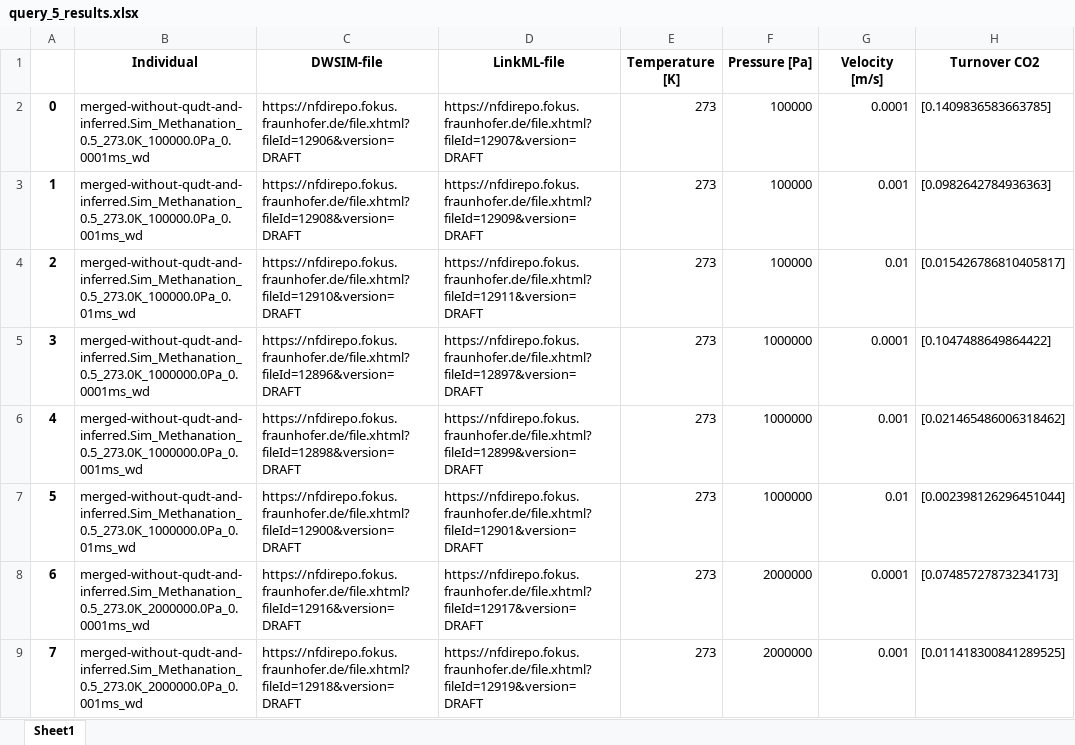
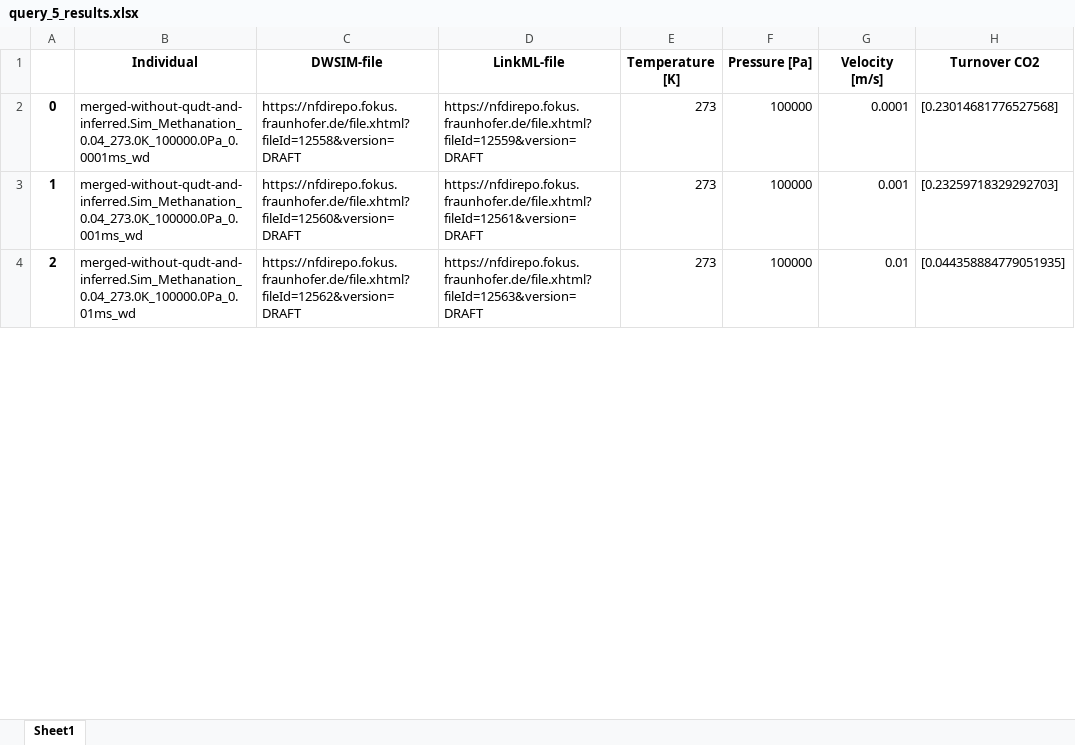
Before and after one commit to TUDoAD/Abschlussarbeiten_Behr, an Excel workbook: VoelkenrathMA/query_results/query_5_results.xlsx, sheet Sheet1, drawn as a sheet; only a part is shown; values as stored, in another font and other column widths than the file's, no borders; removed rows and columns are numbered as before the commit, all else as after; the diff covers the shown part only; the diff names each change by its address in the sheet, - before the commit and + after, or states it on an @@ line.

```diff
--- a/VoelkenrathMA/query_results/query_5_results.xlsx (sheet Sheet1)
+++ b/VoelkenrathMA/query_results/query_5_results.xlsx (sheet Sheet1)
-B2 (Individual): merged-without-qudt-and-inferred.Sim_Methanation_0.5_273.0K_100000.0Pa_0.0001ms_wd
+B2 (Individual): merged-without-qudt-and-inferred.Sim_Methanation_0.04_273.0K_100000.0Pa_0.0001ms_wd
-C2 (DWSIM-file): https://nfdirepo.fokus.fraunhofer.de/file.xhtml?fileId=12906&version=DRAFT
+C2 (DWSIM-file): https://nfdirepo.fokus.fraunhofer.de/file.xhtml?fileId=12558&version=DRAFT
-D2 (LinkML-file): https://nfdirepo.fokus.fraunhofer.de/file.xhtml?fileId=12907&version=DRAFT
+D2 (LinkML-file): https://nfdirepo.fokus.fraunhofer.de/file.xhtml?fileId=12559&version=DRAFT
-H2 (Turnover CO2): [0.1409836583663785]
+H2 (Turnover CO2): [0.23014681776527568]
-B3 (Individual): merged-without-qudt-and-inferred.Sim_Methanation_0.5_273.0K_100000.0Pa_0.001ms_wd
+B3 (Individual): merged-without-qudt-and-inferred.Sim_Methanation_0.04_273.0K_100000.0Pa_0.001ms_wd
-C3 (DWSIM-file): https://nfdirepo.fokus.fraunhofer.de/file.xhtml?fileId=12908&version=DRAFT
+C3 (DWSIM-file): https://nfdirepo.fokus.fraunhofer.de/file.xhtml?fileId=12560&version=DRAFT
-D3 (LinkML-file): https://nfdirepo.fokus.fraunhofer.de/file.xhtml?fileId=12909&version=DRAFT
+D3 (LinkML-file): https://nfdirepo.fokus.fraunhofer.de/file.xhtml?fileId=12561&version=DRAFT
-H3 (Turnover CO2): [0.0982642784936363]
+H3 (Turnover CO2): [0.23259718329292703]
-B4 (Individual): merged-without-qudt-and-inferred.Sim_Methanation_0.5_273.0K_100000.0Pa_0.01ms_wd
+B4 (Individual): merged-without-qudt-and-inferred.Sim_Methanation_0.04_273.0K_100000.0Pa_0.01ms_wd
-C4 (DWSIM-file): https://nfdirepo.fokus.fraunhofer.de/file.xhtml?fileId=12910&version=DRAFT
+C4 (DWSIM-file): https://nfdirepo.fokus.fraunhofer.de/file.xhtml?fileId=12562&version=DRAFT
-D4 (LinkML-file): https://nfdirepo.fokus.fraunhofer.de/file.xhtml?fileId=12911&version=DRAFT
+D4 (LinkML-file): https://nfdirepo.fokus.fraunhofer.de/file.xhtml?fileId=12563&version=DRAFT
-H4 (Turnover CO2): [0.015426786810405817]
+H4 (Turnover CO2): [0.044358884779051935]
-row 5: 3 | merged-without-qudt-and-inferred.Sim_Methanation_0.5_273.0K_1000000.0Pa_0.0001ms_wd | https://nfdirepo.fokus.fraunhofer.de/file.xhtml?fileId=12896&version=DRAFT | https://nfdirepo.fokus.fraunhofer.de/file.xhtml?fileId=12897&version=DRAFT | 273 | 1000000 | 0.0001 | [0.1047488649864422]
-row 6: 4 | merged-without-qudt-and-inferred.Sim_Methanation_0.5_273.0K_1000000.0Pa_0.001ms_wd | https://nfdirepo.fokus.fraunhofer.de/file.xhtml?fileId=12898&version=DRAFT | https://nfdirepo.fokus.fraunhofer.de/file.xhtml?fileId=12899&version=DRAFT | 273 | 1000000 | 0.001 | [0.021465486006318462]
-row 7: 5 | merged-without-qudt-and-inferred.Sim_Methanation_0.5_273.0K_1000000.0Pa_0.01ms_wd | https://nfdirepo.fokus.fraunhofer.de/file.xhtml?fileId=12900&version=DRAFT | https://nfdirepo.fokus.fraunhofer.de/file.xhtml?fileId=12901&version=DRAFT | 273 | 1000000 | 0.01 | [0.002398126296451044]
-row 8: 6 | merged-without-qudt-and-inferred.Sim_Methanation_0.5_273.0K_2000000.0Pa_0.0001ms_wd | https://nfdirepo.fokus.fraunhofer.de/file.xhtml?fileId=12916&version=DRAFT | https://nfdirepo.fokus.fraunhofer.de/file.xhtml?fileId=12917&version=DRAFT | 273 | 2000000 | 0.0001 | [0.07485727873234173]
-row 9: 7 | merged-without-qudt-and-inferred.Sim_Methanation_0.5_273.0K_2000000.0Pa_0.001ms_wd | https://nfdirepo.fokus.fraunhofer.de/file.xhtml?fileId=12918&version=DRAFT | https://nfdirepo.fokus.fraunhofer.de/file.xhtml?fileId=12919&version=DRAFT | 273 | 2000000 | 0.001 | [0.011418300841289525]
```
Also changed, not shown: 18 added rows, 30 removed rows, 36 edited cells and row numbers in column A elsewhere in this sheet, VoelkenrathMA/query_results/GUI_Q1_results.xlsx, VoelkenrathMA/query_results/query_6_results.xlsx, 12 other files.
